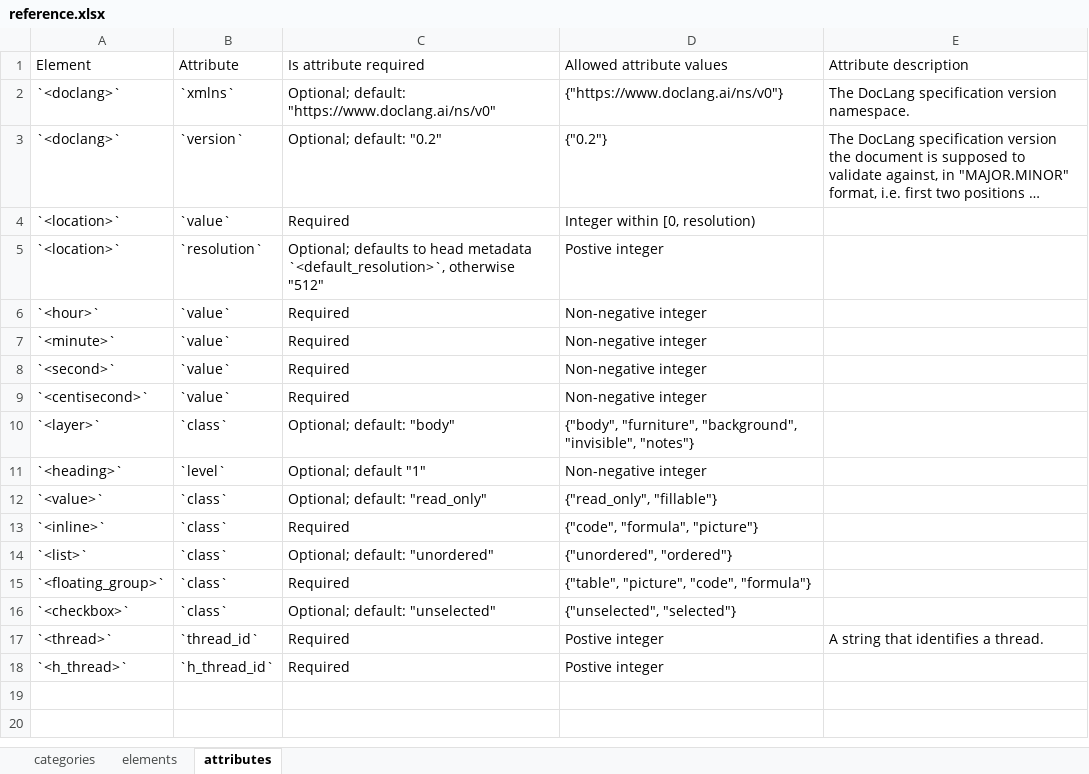
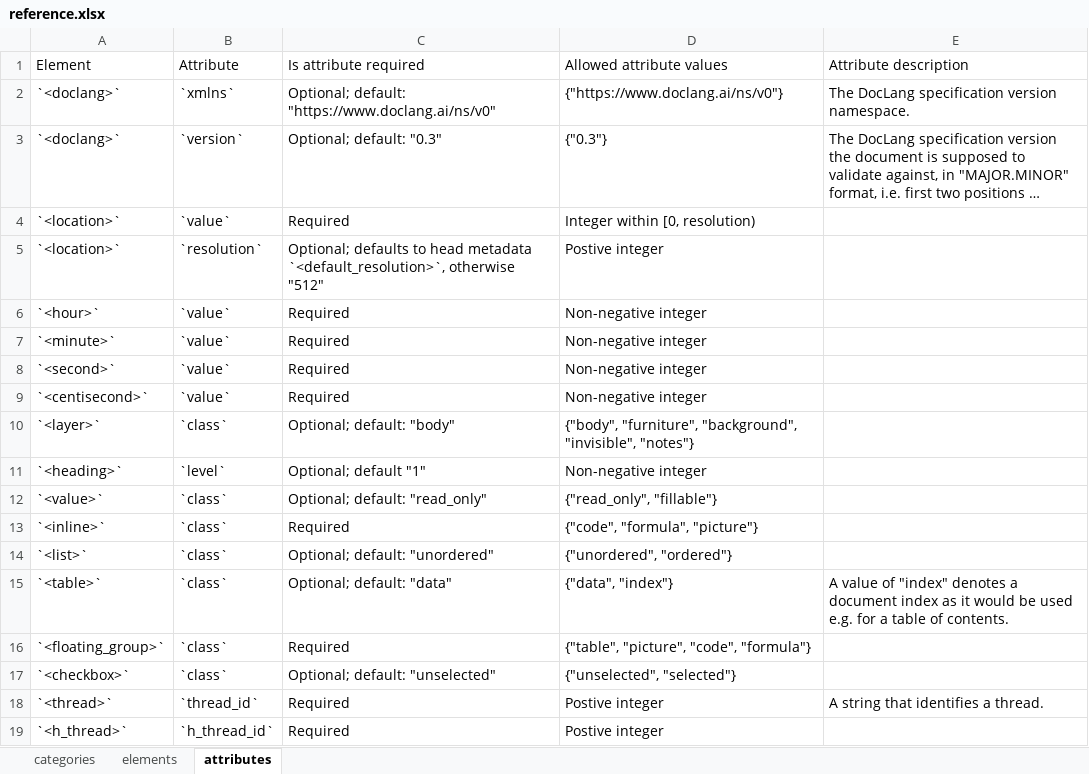
Before and after one commit to pr9000/doclang, an Excel workbook: reference/input/reference.xlsx, sheet attributes, drawn as a sheet; long unchanged cells end in …; values as stored, in another font and other column widths than the file's, no borders; the diff names each change by its address in the sheet, - before the commit and + after, or states it on an @@ line.

Commit message:
add table index class and version sync utility
Signed-off-by: Panos Vagenas <pva@zurich.ibm.com>

```diff
--- a/reference/input/reference.xlsx (sheet attributes)
+++ b/reference/input/reference.xlsx (sheet attributes)
-C3 (Is attribute required): Optional; default: "0.2"
+C3 (Is attribute required): Optional; default: "0.3"
-D3 (Allowed attribute values): {"0.2"}
+D3 (Allowed attribute values): {"0.3"}
+row 15: `<table>` | `class` | Optional; default: "data" | {"data", "index"} | A value of "index" denotes a document index as it would be used e.g. for a table of contents.
```
Also changed, not shown: 12 other files.
